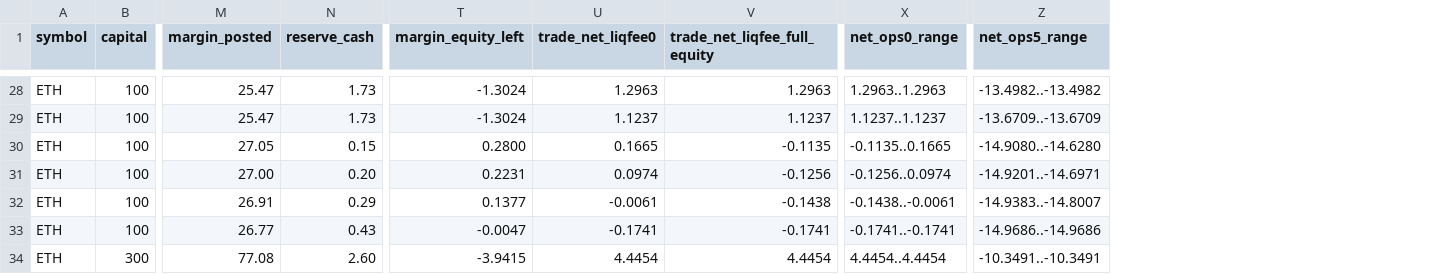
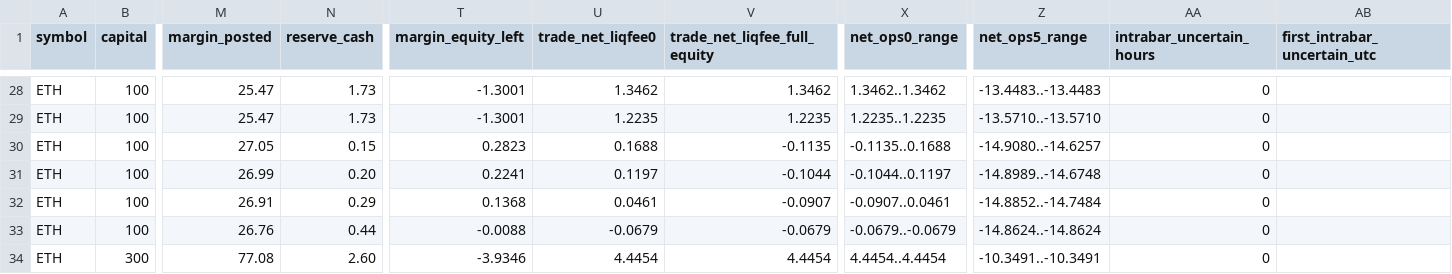
Before and after one commit to bbk66669/kb-funding-lab, a CSV file: results/benchmark_table.csv, drawn as a sheet; only a part is shown, gaps mark what is left out; the diff covers the shown part only; the diff names each change by its address in the sheet, - before the commit and + after, or states it on an @@ line.

```diff
--- a/results/benchmark_table.csv
+++ b/results/benchmark_table.csv
+column AA (intrabar_uncertain_hours), rows 28-34: all 0
+column AB (first_intrabar_uncertain_utc), empty
-T28:T29 (margin_equity_left): -1.3024
+T28:T29 (margin_equity_left): -1.3001
-U28 (trade_net_liqfee0): 1.2963
+U28 (trade_net_liqfee0): 1.3462
-V28 (trade_net_liqfee_full_equity): 1.2963
+V28 (trade_net_liqfee_full_equity): 1.3462
-X28 (net_ops0_range): 1.2963..1.2963
+X28 (net_ops0_range): 1.3462..1.3462
-Z28 (net_ops5_range): -13.4982..-13.4982
+Z28 (net_ops5_range): -13.4483..-13.4483
-U29 (trade_net_liqfee0): 1.1237
+U29 (trade_net_liqfee0): 1.2235
-V29 (trade_net_liqfee_full_equity): 1.1237
+V29 (trade_net_liqfee_full_equity): 1.2235
-X29 (net_ops0_range): 1.1237..1.1237
+X29 (net_ops0_range): 1.2235..1.2235
-Z29 (net_ops5_range): -13.6709..-13.6709
+Z29 (net_ops5_range): -13.5710..-13.5710
-T30 (margin_equity_left): 0.2800
+T30 (margin_equity_left): 0.2823
-U30 (trade_net_liqfee0): 0.1665
+U30 (trade_net_liqfee0): 0.1688
-X30 (net_ops0_range): -0.1135..0.1665
+X30 (net_ops0_range): -0.1135..0.1688
-Z30 (net_ops5_range): -14.9080..-14.6280
+Z30 (net_ops5_range): -14.9080..-14.6257
-M31 (margin_posted): 27.00
+M31 (margin_posted): 26.99
-T31 (margin_equity_left): 0.2231
+T31 (margin_equity_left): 0.2241
-U31 (trade_net_liqfee0): 0.0974
+U31 (trade_net_liqfee0): 0.1197
-V31 (trade_net_liqfee_full_equity): -0.1256
+V31 (trade_net_liqfee_full_equity): -0.1044
-X31 (net_ops0_range): -0.1256..0.0974
+X31 (net_ops0_range): -0.1044..0.1197
-Z31 (net_ops5_range): -14.9201..-14.6971
+Z31 (net_ops5_range): -14.8989..-14.6748
-T32 (margin_equity_left): 0.1377
+T32 (margin_equity_left): 0.1368
-U32 (trade_net_liqfee0): -0.0061
+U32 (trade_net_liqfee0): 0.0461
-V32 (trade_net_liqfee_full_equity): -0.1438
+V32 (trade_net_liqfee_full_equity): -0.0907
-X32 (net_ops0_range): -0.1438..-0.0061
+X32 (net_ops0_range): -0.0907..0.0461
-Z32 (net_ops5_range): -14.9383..-14.8007
+Z32 (net_ops5_range): -14.8852..-14.7484
-M33 (margin_posted): 26.77
+M33 (margin_posted): 26.76
-N33 (reserve_cash): 0.43
+N33 (reserve_cash): 0.44
-T33 (margin_equity_left): -0.0047
+T33 (margin_equity_left): -0.0088
-U33 (trade_net_liqfee0): -0.1741
+U33 (trade_net_liqfee0): -0.0679
-V33 (trade_net_liqfee_full_equity): -0.1741
+V33 (trade_net_liqfee_full_equity): -0.0679
-X33 (net_ops0_range): -0.1741..-0.1741
+X33 (net_ops0_range): -0.0679..-0.0679
-Z33 (net_ops5_range): -14.9686..-14.9686
+Z33 (net_ops5_range): -14.8624..-14.8624
-T34 (margin_equity_left): -3.9415
+T34 (margin_equity_left): -3.9346
```
Also changed, not shown: 141 edited cells elsewhere in this file, results/monthly_breakdown.csv, 5 other files.
